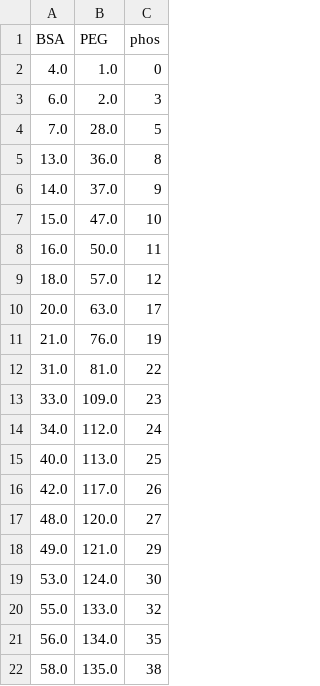
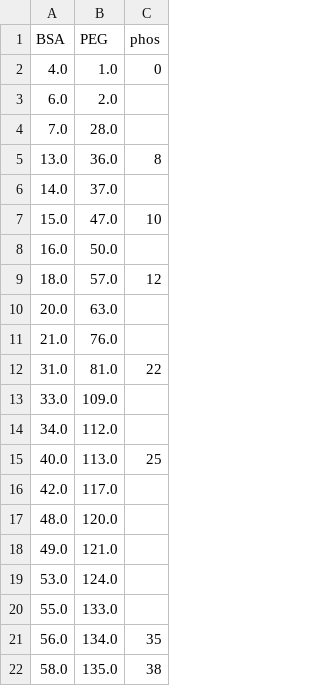
Before and after one commit to mklavin/thesis-mkl2, a CSV file: data/separate_by_sol_580.csv, drawn as a sheet; only a part is shown; the diff covers the shown part only.

```diff
--- a/data/separate_by_sol_580.csv
+++ b/data/separate_by_sol_580.csv
@@ -2,20 +2,20 @@ BSA,PEG,phos
 4.0,1.0,0
-6.0,2.0,3
-7.0,28.0,5
+6.0,2.0,
+7.0,28.0,
 13.0,36.0,8
-14.0,37.0,9
+14.0,37.0,
 15.0,47.0,10
-16.0,50.0,11
+16.0,50.0,
 18.0,57.0,12
-20.0,63.0,17
-21.0,76.0,19
+20.0,63.0,
+21.0,76.0,
 31.0,81.0,22
-33.0,109.0,23
-34.0,112.0,24
+33.0,109.0,
+34.0,112.0,
 40.0,113.0,25
-42.0,117.0,26
-48.0,120.0,27
-49.0,121.0,29
-53.0,124.0,30
-55.0,133.0,32
+42.0,117.0,
+48.0,120.0,
+49.0,121.0,
+53.0,124.0,
+55.0,133.0,
 56.0,134.0,35
```
Also changed, not shown: 36 added rows, 22 removed rows and 18 edited cells elsewhere in this file, 4 other files.
